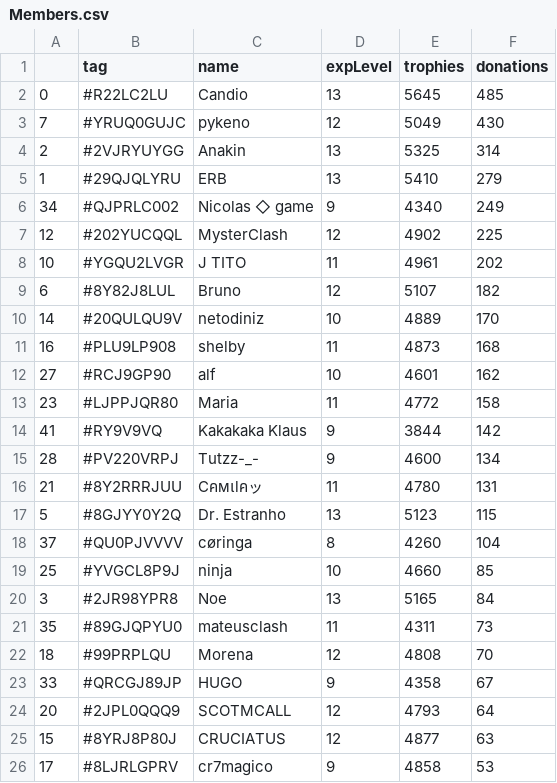
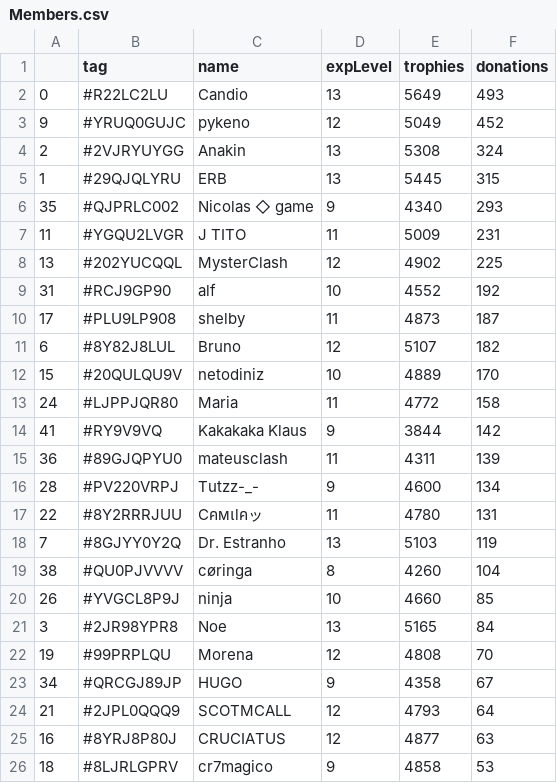
Before and after one commit to Brunopbb/APIClashRoyale, a CSV file: Members.csv, drawn as a sheet; only a part is shown; the diff covers the shown part only.

Commit message:
Atualização

```diff
--- a/Members.csv
+++ b/Members.csv
@@ -1,26 +1,26 @@
 ,tag,name,expLevel,trophies,donations
-0,#R22LC2LU,Candio,13,5645,485
-7,#YRUQ0GUJC,pykeno,12,5049,430
-2,#2VJRYUYGG,Anakin,13,5325,314
-1,#29QJQLYRU,ERB,13,5410,279
-34,#QJPRLC002,Nicolas ◇ game,9,4340,249
-12,#202YUCQQL,MysterClash,12,4902,225
-10,#YGQU2LVGR,J TITO,11,4961,202
+0,#R22LC2LU,Candio,13,5649,493
+9,#YRUQ0GUJC,pykeno,12,5049,452
+2,#2VJRYUYGG,Anakin,13,5308,324
+1,#29QJQLYRU,ERB,13,5445,315
+35,#QJPRLC002,Nicolas ◇ game,9,4340,293
+11,#YGQU2LVGR,J TITO,11,5009,231
+13,#202YUCQQL,MysterClash,12,4902,225
+31,#RCJ9GP90,alf,10,4552,192
+17,#PLU9LP908,shelby,11,4873,187
 6,#8Y82J8LUL,Bruno,12,5107,182
-14,#20QULQU9V,netodiniz,10,4889,170
-16,#PLU9LP908,shelby,11,4873,168
-27,#RCJ9GP90,alf,10,4601,162
-23,#LJPPJQR80,Maria,11,4772,158
+15,#20QULQU9V,netodiniz,10,4889,170
+24,#LJPPJQR80,Maria,11,4772,158
 41,#RY9V9VQ,Kakakaka Klaus,9,3844,142
+36,#89GJQPYU0,mateusclash,11,4311,139
 28,#PV220VRPJ,Tutzz-_-,9,4600,134
-21,#8Y2RRRJUU,Cคмเlคッ,11,4780,131
-5,#8GJYY0Y2Q,Dr. Estranho,13,5123,115
-37,#QU0PJVVVV,cøringa,8,4260,104
-25,#YVGCL8P9J,ninja,10,4660,85
+22,#8Y2RRRJUU,Cคмเlคッ,11,4780,131
+7,#8GJYY0Y2Q,Dr. Estranho,13,5103,119
+38,#QU0PJVVVV,cøringa,8,4260,104
+26,#YVGCL8P9J,ninja,10,4660,85
 3,#2JR98YPR8,Noe,13,5165,84
-35,#89GJQPYU0,mateusclash,11,4311,73
-18,#99PRPLQU,Morena,12,4808,70
-33,#QRCGJ89JP,HUGO,9,4358,67
-20,#2JPL0QQQ9,SCOTMCALL,12,4793,64
-15,#8YRJ8P80J,CRUCIATUS,12,4877,63
-17,#8LJRLGPRV,cr7magico,9,4858,53
+19,#99PRPLQU,Morena,12,4808,70
+34,#QRCGJ89JP,HUGO,9,4358,67
+21,#2JPL0QQQ9,SCOTMCALL,12,4793,64
+16,#8YRJ8P80J,CRUCIATUS,12,4877,63
+18,#8LJRLGPRV,cr7magico,9,4858,53
```
Also changed, not shown: 5 added rows, 5 removed rows and 10 edited cells elsewhere in this file.
